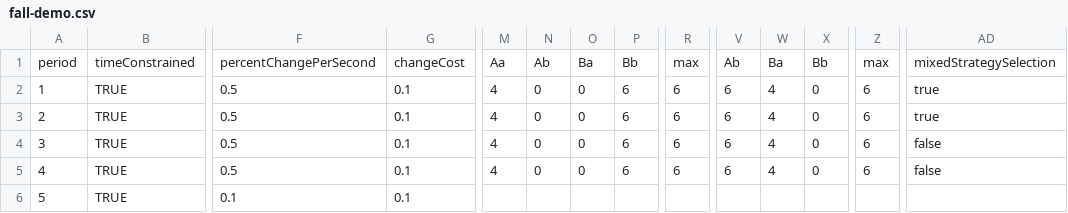
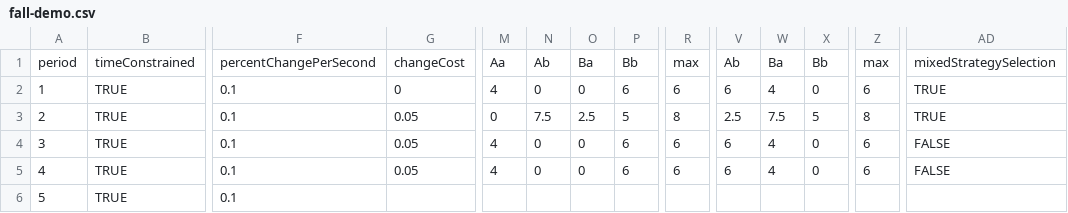
Before and after one commit to Leeps-Lab/ConG, a CSV file: configs/fall-demo.csv, drawn as a sheet; only a part is shown, gaps mark what is left out; the diff names each change by its address in the sheet, - before the commit and + after, or states it on an @@ line.

```diff
--- a/configs/fall-demo.csv
+++ b/configs/fall-demo.csv
-F2:F5: 0.5
+F2:F5: 0.1
-G2: 0.1
+G2: 0
-AD2:AD3: true
+AD2:AD3: TRUE
-G3:G5: 0.1
+G3:G5: 0.05
-M3: 4
+M3: 0
-N3: 0
+N3: 7.5
-O3: 0
+O3: 2.5
-P3: 6
+P3: 5
-R3: 6
+R3: 8
-V3: 6
+V3: 2.5
-W3: 4
+W3: 7.5
-X3: 0
+X3: 5
-Z3: 6
+Z3: 8
-AD4:AD5: false
+AD4:AD5: FALSE
-G6: 0.1
+G6: (empty)
```
Also changed, not shown: 4 other files.
